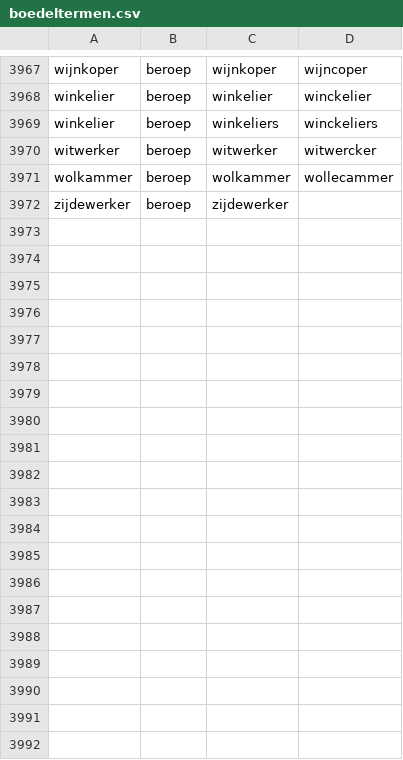
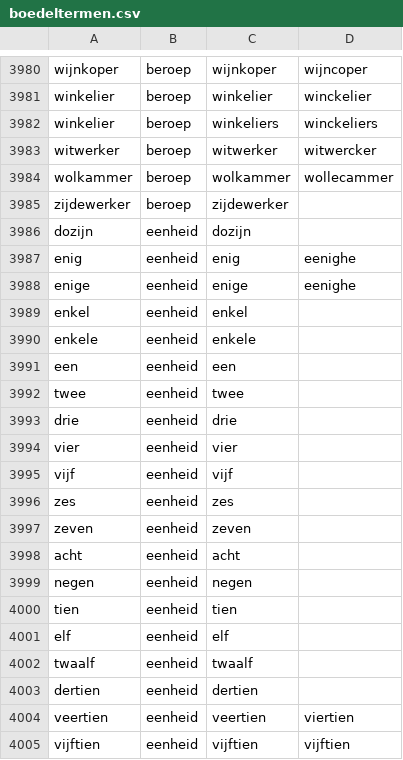
Before and after one commit to knaw-huc/golden-agents-htr, a CSV file: resources/boedeltermen.csv, drawn as a sheet; only a part is shown, gaps mark what is left out; the diff covers the shown part only; the diff names each change by its address in the sheet, - before the commit and + after, or states it on an @@ line.

Commit message:
added quantifiers (eenheid) #3

```diff
--- a/resources/boedeltermen.csv
+++ b/resources/boedeltermen.csv
+row 3986: dozijn | eenheid | dozijn
+row 3987: enig | eenheid | enig | eenighe
+row 3988: enige | eenheid | enige | eenighe
+row 3989: enkel | eenheid | enkel
+row 3990: enkele | eenheid | enkele
+row 3991: een | eenheid | een
+row 3992: twee | eenheid | twee
+row 3993: drie | eenheid | drie
+row 3994: vier | eenheid | vier
+row 3995: vijf | eenheid | vijf
+row 3996: zes | eenheid | zes
+row 3997: zeven | eenheid | zeven
+row 3998: acht | eenheid | acht
+row 3999: negen | eenheid | negen
+row 4000: tien | eenheid | tien
+row 4001: elf | eenheid | elf
+row 4002: twaalf | eenheid | twaalf
+row 4003: dertien | eenheid | dertien
+row 4004: veertien | eenheid | veertien | viertien
+row 4005: vijftien | eenheid | vijftien | vijftien
```
Also changed, not shown: 28 added rows, 1 removed row and 15 edited cells elsewhere in this file, 2 other files.
